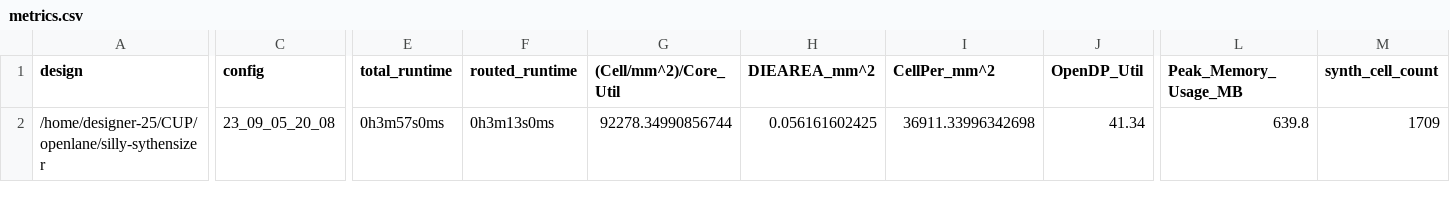
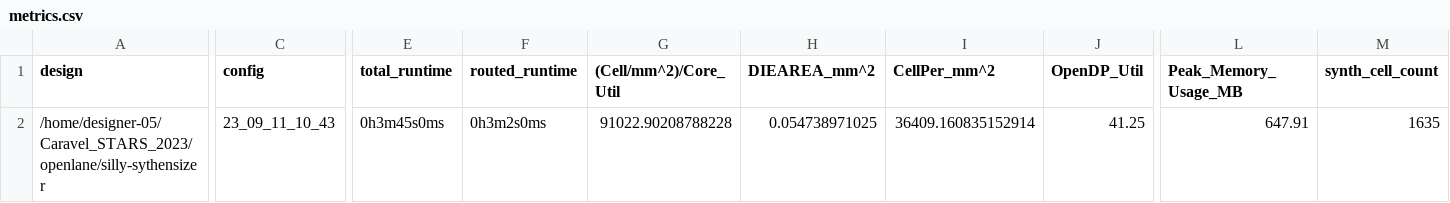
Before and after one commit to STARS-Design-Track-2023/Caravel_STARS_2023, a CSV file: signoff/silly-sythensizer/metrics.csv, drawn as a sheet; only a part is shown, gaps mark what is left out; the diff covers the shown part only; the diff names each change by its address in the sheet, - before the commit and + after, or states it on an @@ line.

Commit message:
Run silly synth through flow

```diff
--- a/signoff/silly-sythensizer/metrics.csv
+++ b/signoff/silly-sythensizer/metrics.csv
-A2 (design): /home/designer-25/CUP/openlane/silly-sythensizer
+A2 (design): /home/designer-05/Caravel_STARS_2023/openlane/silly-sythensizer
-C2 (config): 23_09_05_20_08
+C2 (config): 23_09_11_10_43
-E2 (total_runtime): 0h3m57s0ms
+E2 (total_runtime): 0h3m45s0ms
-F2 (routed_runtime): 0h3m13s0ms
+F2 (routed_runtime): 0h3m2s0ms
-G2 ((Cell/mm^2)/Core_Util): 92278.34990856744
+G2 ((Cell/mm^2)/Core_Util): 91022.90208788228
-H2 (DIEAREA_mm^2): 0.056161602425
+H2 (DIEAREA_mm^2): 0.054738971025
-I2 (CellPer_mm^2): 36911.33996342698
+I2 (CellPer_mm^2): 36409.160835152914
-J2 (OpenDP_Util): 41.34
+J2 (OpenDP_Util): 41.25
-L2 (Peak_Memory_Usage_MB): 639.8
+L2 (Peak_Memory_Usage_MB): 647.91
-M2 (synth_cell_count): 1709
+M2 (synth_cell_count): 1635
```
Also changed, not shown: 28 edited cells elsewhere in this file, 42 other files.
